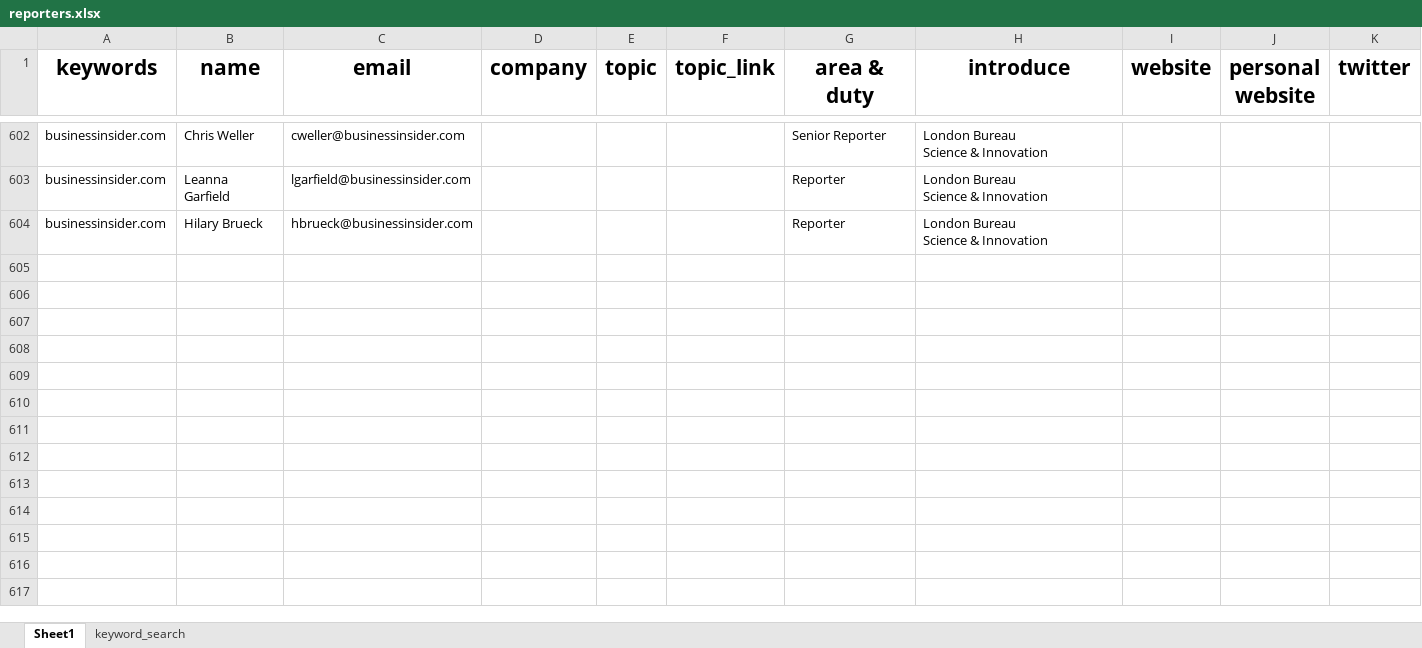
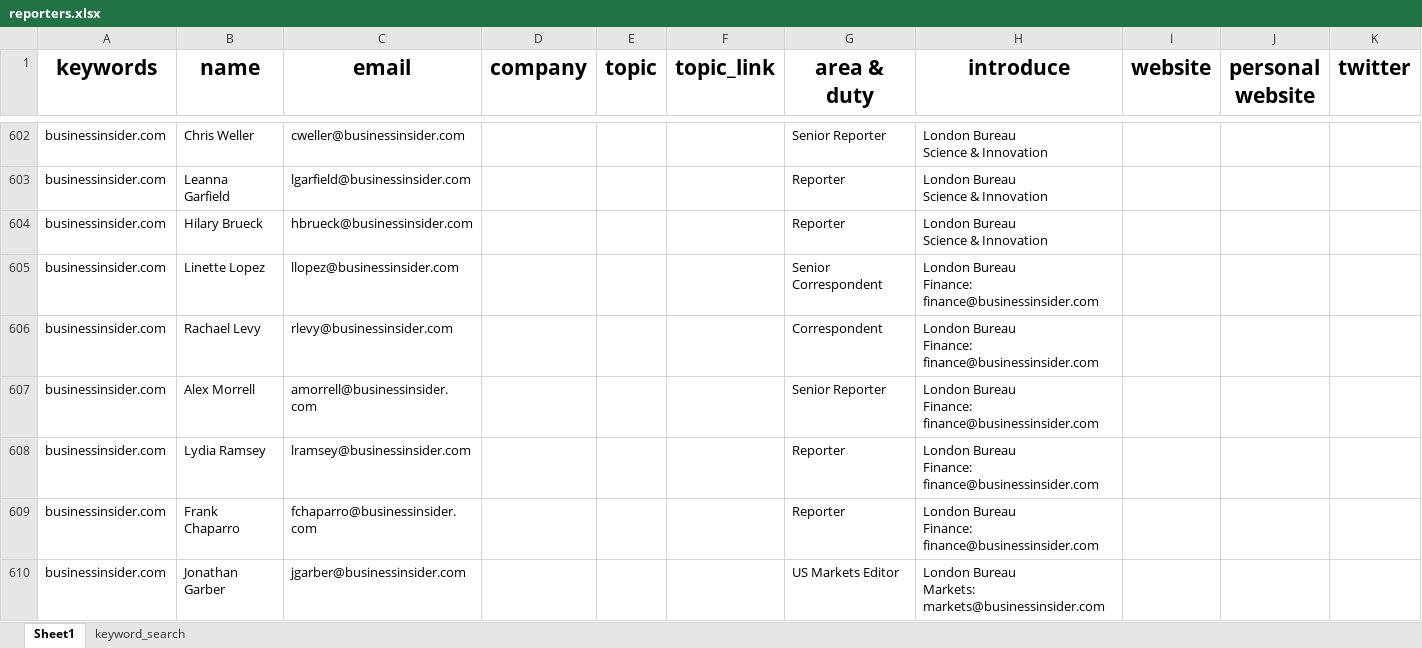
Before and after one commit to wuoshiwzm/journalist_contact, an Excel workbook: reporters.xlsx, sheet Sheet1, drawn as a sheet; only a part is shown, gaps mark what is left out; values as stored, in another font and other column widths than the file's, no borders; rows hold the shown columns only; ↵ is a line break in a cell; the diff names each change by its address in the sheet, - before the commit and + after, or states it on an @@ line.

Commit message:
11-19

```diff
--- a/reporters.xlsx (sheet Sheet1)
+++ b/reporters.xlsx (sheet Sheet1)
+row 605: businessinsider.com | Linette Lopez | llopez@businessinsider.com |  |  |  | Senior Correspondent | London Bureau ↵ Finance: finance@businessinsider.com
+row 606: businessinsider.com | Rachael Levy | rlevy@businessinsider.com |  |  |  | Correspondent | London Bureau ↵ Finance: finance@businessinsider.com
+row 607: businessinsider.com | Alex Morrell | amorrell@businessinsider.com |  |  |  | Senior Reporter | London Bureau ↵ Finance: finance@businessinsider.com
+row 608: businessinsider.com | Lydia Ramsey | lramsey@businessinsider.com |  |  |  | Reporter | London Bureau ↵ Finance: finance@businessinsider.com
+row 609: businessinsider.com | Frank Chaparro | fchaparro@businessinsider.com |  |  |  | Reporter | London Bureau ↵ Finance: finance@businessinsider.com
+row 610: businessinsider.com | Jonathan Garber | jgarber@businessinsider.com |  |  |  | US Markets Editor | London Bureau ↵ Markets: markets@businessinsider.com
```
